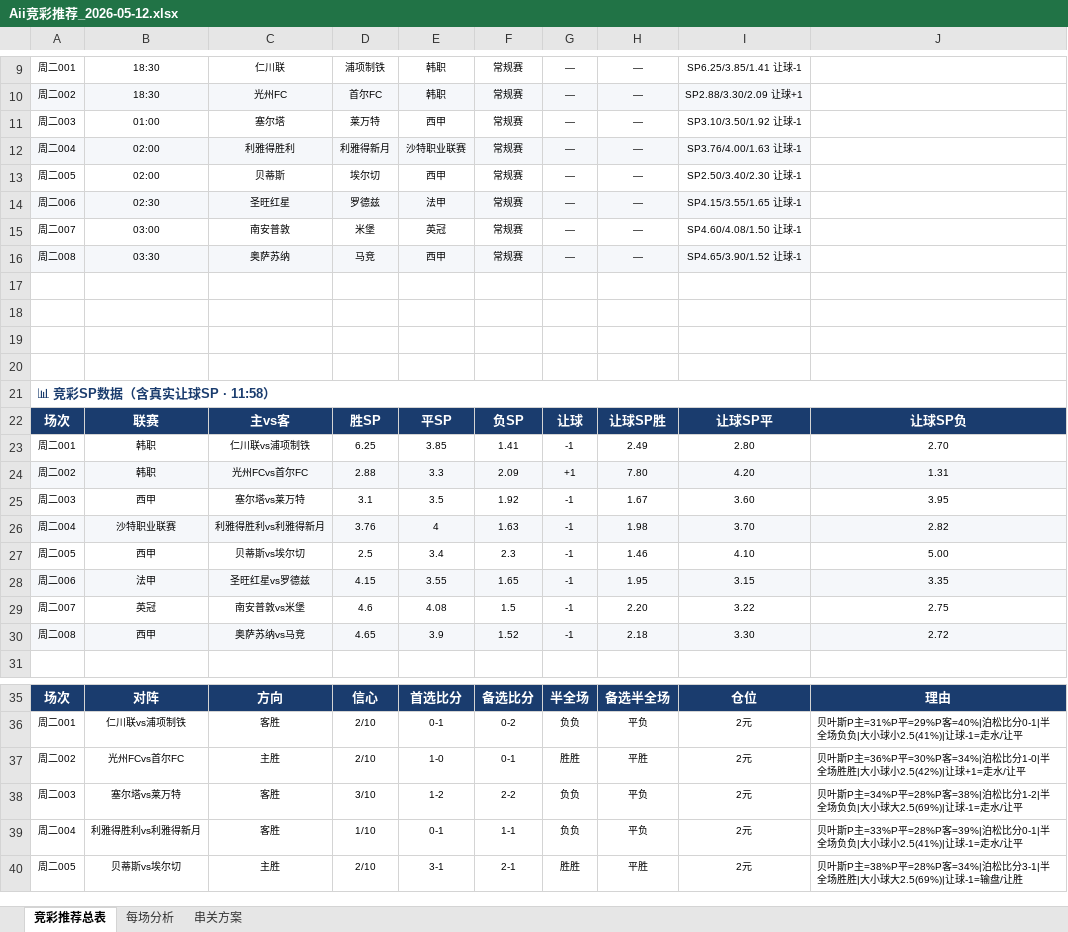
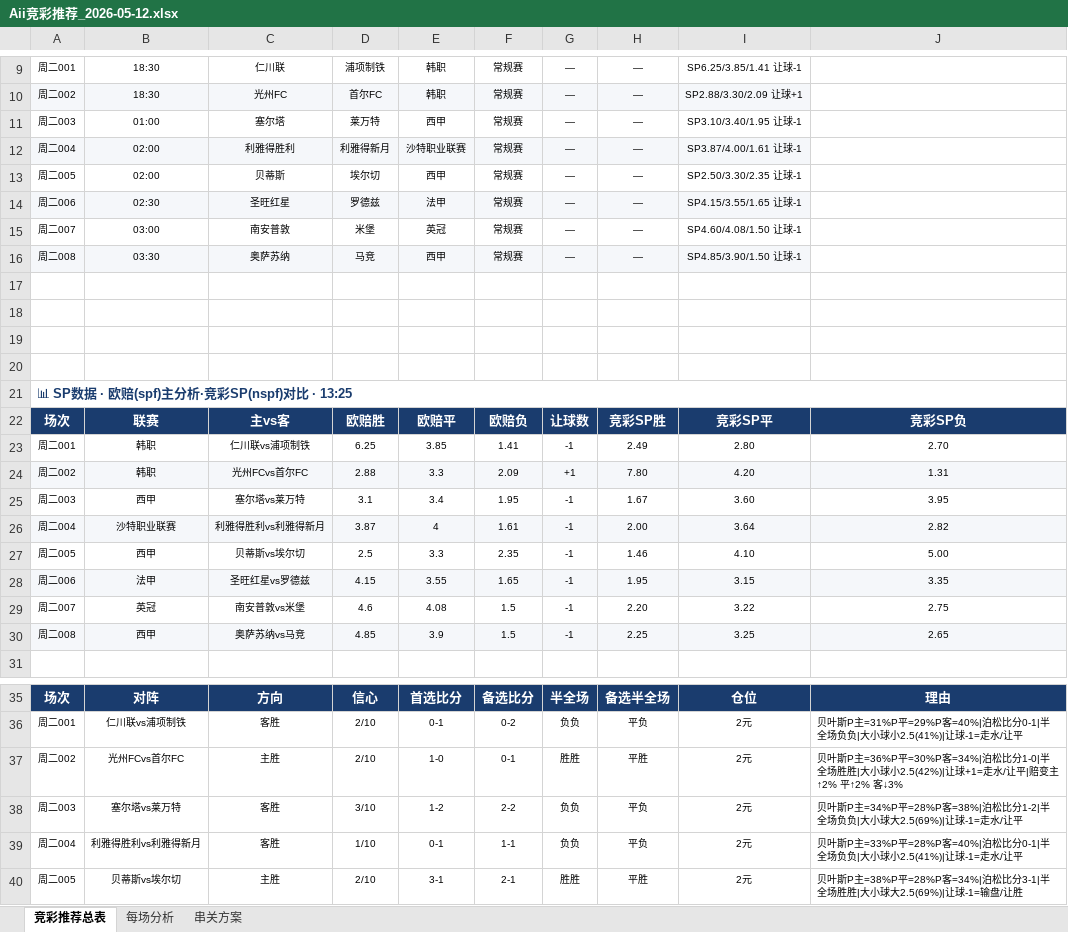
Before and after one commit to yanguanghan0821-sys/321, an Excel workbook: Aii竞彩推荐_2026-05-12.xlsx, sheet 竞彩推荐总表, drawn as a sheet; only a part is shown, gaps mark what is left out; values as stored, in another font and other column widths than the file's, no borders; the diff covers the shown part only; the diff names each change by its address in the sheet, - before the commit and + after, or states it on an @@ line.

Commit message:
每日推荐 2026-05-12 v2(数据源修正确认)

```diff
--- a/Aii竞彩推荐_2026-05-12.xlsx (sheet 竞彩推荐总表)
+++ b/Aii竞彩推荐_2026-05-12.xlsx (sheet 竞彩推荐总表)
-I11: SP3.10/3.50/1.92 让球-1
+I11: SP3.10/3.40/1.95 让球-1
-I12: SP3.76/4.00/1.63 让球-1
+I12: SP3.87/4.00/1.61 让球-1
-I13: SP2.50/3.40/2.30 让球-1
+I13: SP2.50/3.30/2.35 让球-1
-I16: SP4.65/3.90/1.52 让球-1
+I16: SP4.85/3.90/1.50 让球-1
-A21: 📊 竞彩SP数据（含真实让球SP · 11:58）
+A21: 📊 SP数据 · 欧赔(spf)主分析·竞彩SP(nspf)对比 · 13:25
-D22: 胜SP
+D22: 欧赔胜
-E22: 平SP
+E22: 欧赔平
-F22: 负SP
+F22: 欧赔负
-G22: 让球
+G22: 让球数
-H22: 让球SP胜
+H22: 竞彩SP胜
-I22: 让球SP平
+I22: 竞彩SP平
-J22: 让球SP负
+J22: 竞彩SP负
-E25: 3.5
+E25: 3.4
-F25: 1.92
+F25: 1.95
-D26: 3.76
+D26: 3.87
-F26: 1.63
+F26: 1.61
-H26: 1.98
+H26: 2.00
-I26: 3.70
+I26: 3.64
-E27: 3.4
+E27: 3.3
-F27: 2.3
+F27: 2.35
-D30: 4.65
+D30: 4.85
-F30: 1.52
+F30: 1.5
-H30: 2.18
+H30: 2.25
-I30: 3.30
+I30: 3.25
-J30: 2.72
+J30: 2.65
-J37: …水/让平
+J37: …水/让平|赔变主↑2% 平↑2% 客↓3%
-J39: …=33%P平=28%P客=39%|泊松比分…
+J39: …=33%P平=28%P客=40%|泊松比分…
```
Also changed, not shown: 10 edited cells elsewhere in this sheet, sheet 串关方案, sheet 每场分析.
